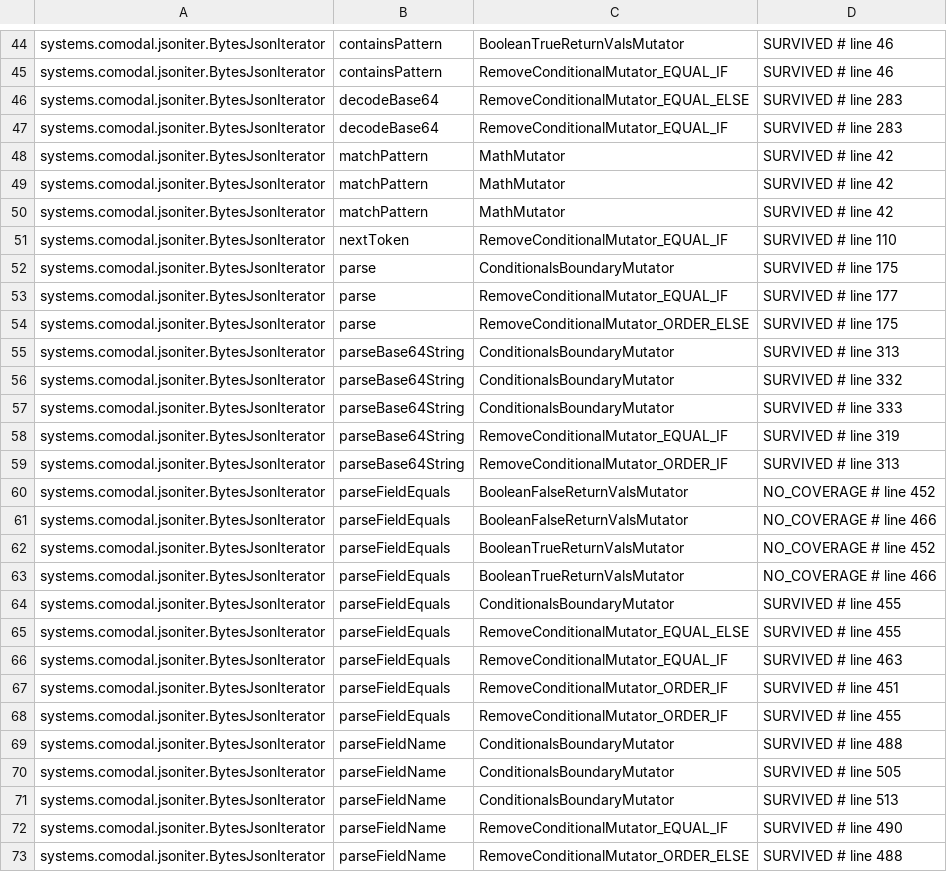
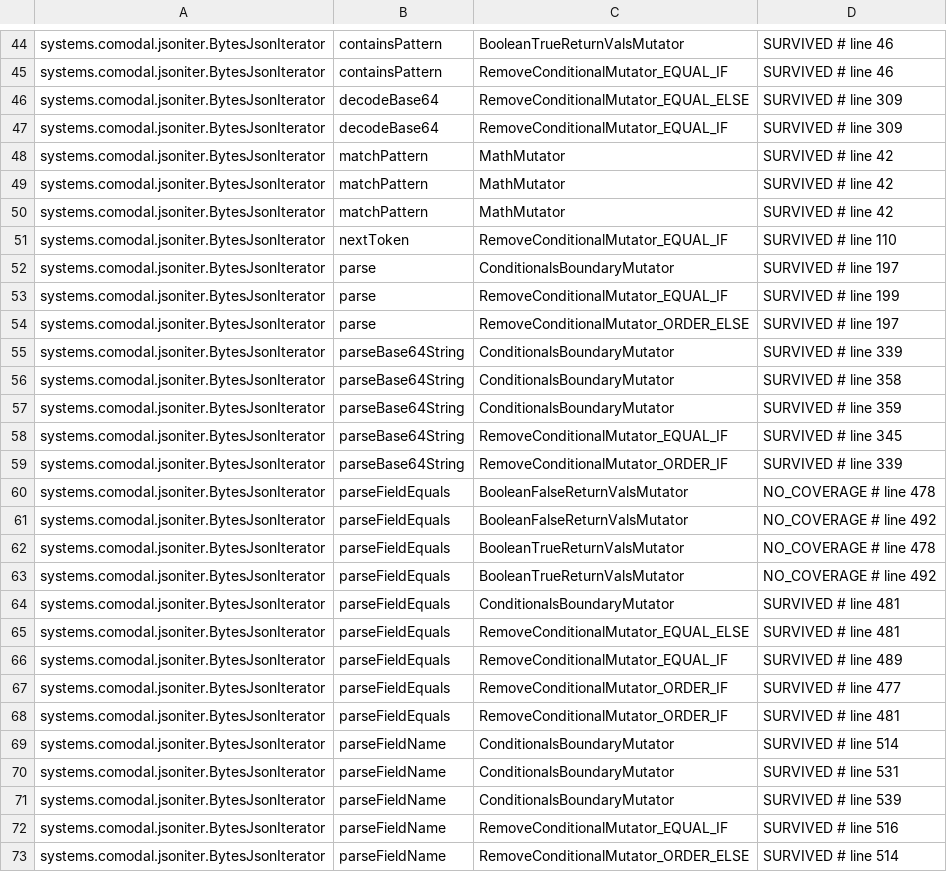
Before and after one commit to sava-software/json-iterator, a CSV file: json-iterator/config/pitest/iterator-accepted.csv, drawn as a sheet; only a part is shown, gaps mark what is left out; the diff covers the shown part only.

```diff
--- a/json-iterator/config/pitest/iterator-accepted.csv
+++ b/json-iterator/config/pitest/iterator-accepted.csv
@@ -45,4 +45,4 @@ systems.comodal.jsoniter.BytesJsonIterator,containsPattern,BooleanTrueReturnVals
 systems.comodal.jsoniter.BytesJsonIterator,containsPattern,RemoveConditionalMutator_EQUAL_IF,SURVIVED # line 46
-systems.comodal.jsoniter.BytesJsonIterator,decodeBase64,RemoveConditionalMutator_EQUAL_ELSE,SURVIVED # line 283
-systems.comodal.jsoniter.BytesJsonIterator,decodeBase64,RemoveConditionalMutator_EQUAL_IF,SURVIVED # line 283
+systems.comodal.jsoniter.BytesJsonIterator,decodeBase64,RemoveConditionalMutator_EQUAL_ELSE,SURVIVED # line 309
+systems.comodal.jsoniter.BytesJsonIterator,decodeBase64,RemoveConditionalMutator_EQUAL_IF,SURVIVED # line 309
 systems.comodal.jsoniter.BytesJsonIterator,matchPattern,MathMutator,SURVIVED # line 42
@@ -51,23 +51,23 @@ systems.comodal.jsoniter.BytesJsonIterator,matchPattern,MathMutator,SURVIVED # l
 systems.comodal.jsoniter.BytesJsonIterator,nextToken,RemoveConditionalMutator_EQUAL_IF,SURVIVED # line 110
-systems.comodal.jsoniter.BytesJsonIterator,parse,ConditionalsBoundaryMutator,SURVIVED # line 175
-systems.comodal.jsoniter.BytesJsonIterator,parse,RemoveConditionalMutator_EQUAL_IF,SURVIVED # line 177
-systems.comodal.jsoniter.BytesJsonIterator,parse,RemoveConditionalMutator_ORDER_ELSE,SURVIVED # line 175
-systems.comodal.jsoniter.BytesJsonIterator,parseBase64String,ConditionalsBoundaryMutator,SURVIVED # line 313
-systems.comodal.jsoniter.BytesJsonIterator,parseBase64String,ConditionalsBoundaryMutator,SURVIVED # line 332
-systems.comodal.jsoniter.BytesJsonIterator,parseBase64String,ConditionalsBoundaryMutator,SURVIVED # line 333
-systems.comodal.jsoniter.BytesJsonIterator,parseBase64String,RemoveConditionalMutator_EQUAL_IF,SURVIVED # line 319
-systems.comodal.jsoniter.BytesJsonIterator,parseBase64String,RemoveConditionalMutator_ORDER_IF,SURVIVED # line 313
-systems.comodal.jsoniter.BytesJsonIterator,parseFieldEquals,BooleanFalseReturnValsMutator,NO_COVERAGE # line 452
-systems.comodal.jsoniter.BytesJsonIterator,parseFieldEquals,BooleanFalseReturnValsMutator,NO_COVERAGE # line 466
-systems.comodal.jsoniter.BytesJsonIterator,parseFieldEquals,BooleanTrueReturnValsMutator,NO_COVERAGE # line 452
-systems.comodal.jsoniter.BytesJsonIterator,parseFieldEquals,BooleanTrueReturnValsMutator,NO_COVERAGE # line 466
-systems.comodal.jsoniter.BytesJsonIterator,parseFieldEquals,ConditionalsBoundaryMutator,SURVIVED # line 455
-systems.comodal.jsoniter.BytesJsonIterator,parseFieldEquals,RemoveConditionalMutator_EQUAL_ELSE,SURVIVED # line 455
-systems.comodal.jsoniter.BytesJsonIterator,parseFieldEquals,RemoveConditionalMutator_EQUAL_IF,SURVIVED # line 463
-systems.comodal.jsoniter.BytesJsonIterator,parseFieldEquals,RemoveConditionalMutator_ORDER_IF,SURVIVED # line 451
-systems.comodal.jsoniter.BytesJsonIterator,parseFieldEquals,RemoveConditionalMutator_ORDER_IF,SURVIVED # line 455
-systems.comodal.jsoniter.BytesJsonIterator,parseFieldName,ConditionalsBoundaryMutator,SURVIVED # line 488
-systems.comodal.jsoniter.BytesJsonIterator,parseFieldName,ConditionalsBoundaryMutator,SURVIVED # line 505
-systems.comodal.jsoniter.BytesJsonIterator,parseFieldName,ConditionalsBoundaryMutator,SURVIVED # line 513
-systems.comodal.jsoniter.BytesJsonIterator,parseFieldName,RemoveConditionalMutator_EQUAL_IF,SURVIVED # line 490
-systems.comodal.jsoniter.BytesJsonIterator,parseFieldName,RemoveConditionalMutator_ORDER_ELSE,SURVIVED # line 488
+systems.comodal.jsoniter.BytesJsonIterator,parse,ConditionalsBoundaryMutator,SURVIVED # line 197
+systems.comodal.jsoniter.BytesJsonIterator,parse,RemoveConditionalMutator_EQUAL_IF,SURVIVED # line 199
+systems.comodal.jsoniter.BytesJsonIterator,parse,RemoveConditionalMutator_ORDER_ELSE,SURVIVED # line 197
+systems.comodal.jsoniter.BytesJsonIterator,parseBase64String,ConditionalsBoundaryMutator,SURVIVED # line 339
+systems.comodal.jsoniter.BytesJsonIterator,parseBase64String,ConditionalsBoundaryMutator,SURVIVED # line 358
+systems.comodal.jsoniter.BytesJsonIterator,parseBase64String,ConditionalsBoundaryMutator,SURVIVED # line 359
+systems.comodal.jsoniter.BytesJsonIterator,parseBase64String,RemoveConditionalMutator_EQUAL_IF,SURVIVED # line 345
+systems.comodal.jsoniter.BytesJsonIterator,parseBase64String,RemoveConditionalMutator_ORDER_IF,SURVIVED # line 339
+systems.comodal.jsoniter.BytesJsonIterator,parseFieldEquals,BooleanFalseReturnValsMutator,NO_COVERAGE # line 478
+systems.comodal.jsoniter.BytesJsonIterator,parseFieldEquals,BooleanFalseReturnValsMutator,NO_COVERAGE # line 492
+systems.comodal.jsoniter.BytesJsonIterator,parseFieldEquals,BooleanTrueReturnValsMutator,NO_COVERAGE # line 478
+systems.comodal.jsoniter.BytesJsonIterator,parseFieldEquals,BooleanTrueReturnValsMutator,NO_COVERAGE # line 492
+systems.comodal.jsoniter.BytesJsonIterator,parseFieldEquals,ConditionalsBoundaryMutator,SURVIVED # line 481
+systems.comodal.jsoniter.BytesJsonIterator,parseFieldEquals,RemoveConditionalMutator_EQUAL_ELSE,SURVIVED # line 481
+systems.comodal.jsoniter.BytesJsonIterator,parseFieldEquals,RemoveConditionalMutator_EQUAL_IF,SURVIVED # line 489
+systems.comodal.jsoniter.BytesJsonIterator,parseFieldEquals,RemoveConditionalMutator_ORDER_IF,SURVIVED # line 477
+systems.comodal.jsoniter.BytesJsonIterator,parseFieldEquals,RemoveConditionalMutator_ORDER_IF,SURVIVED # line 481
+systems.comodal.jsoniter.BytesJsonIterator,parseFieldName,ConditionalsBoundaryMutator,SURVIVED # line 514
+systems.comodal.jsoniter.BytesJsonIterator,parseFieldName,ConditionalsBoundaryMutator,SURVIVED # line 531
+systems.comodal.jsoniter.BytesJsonIterator,parseFieldName,ConditionalsBoundaryMutator,SURVIVED # line 539
+systems.comodal.jsoniter.BytesJsonIterator,parseFieldName,RemoveConditionalMutator_EQUAL_IF,SURVIVED # line 516
+systems.comodal.jsoniter.BytesJsonIterator,parseFieldName,RemoveConditionalMutator_ORDER_ELSE,SURVIVED # line 514
```
Also changed, not shown: 2 added rows, 1 removed row and 22 edited cells elsewhere in this file, json-iterator/config/pitest/iterator-timeouts.csv, json-iterator/config/pitest/util-timeouts.csv, 9 other files.
